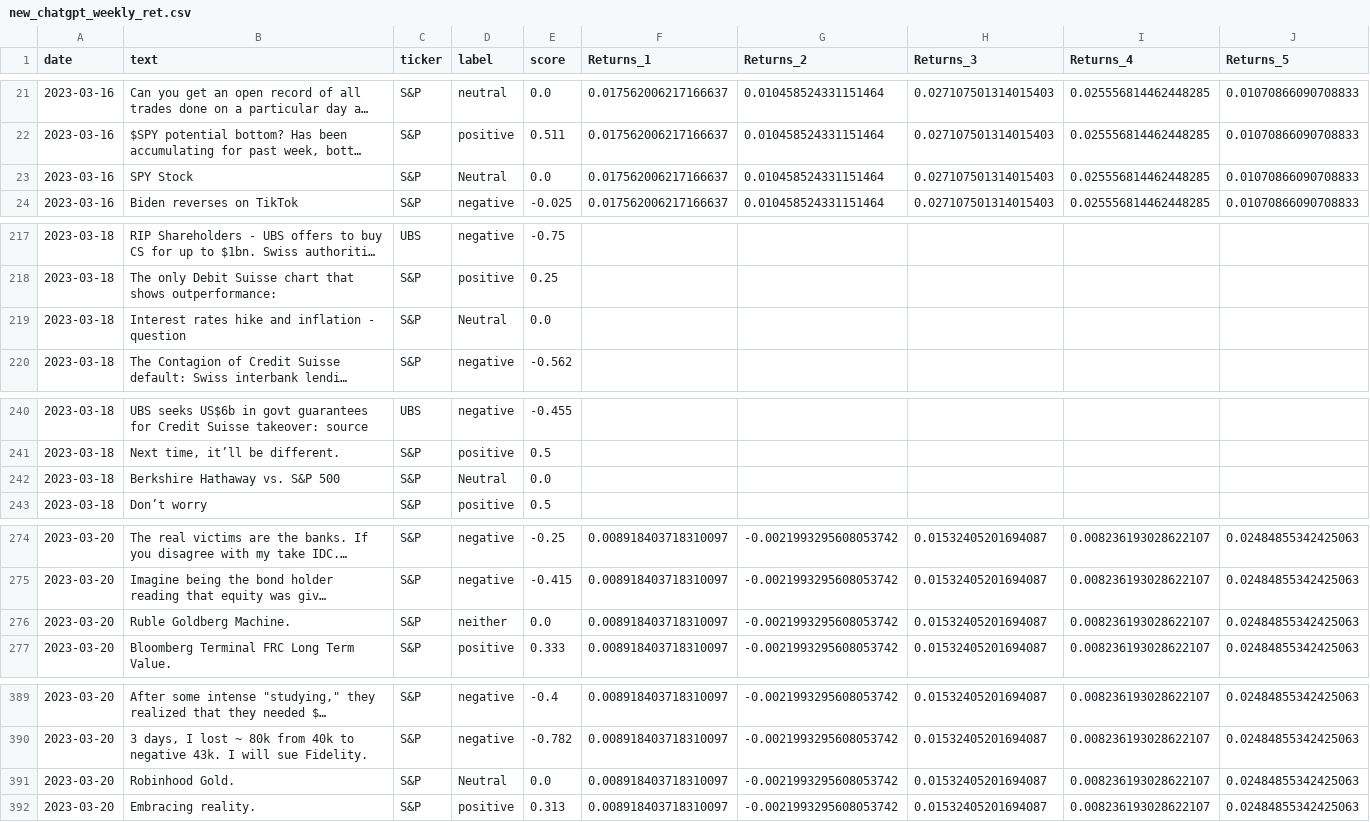
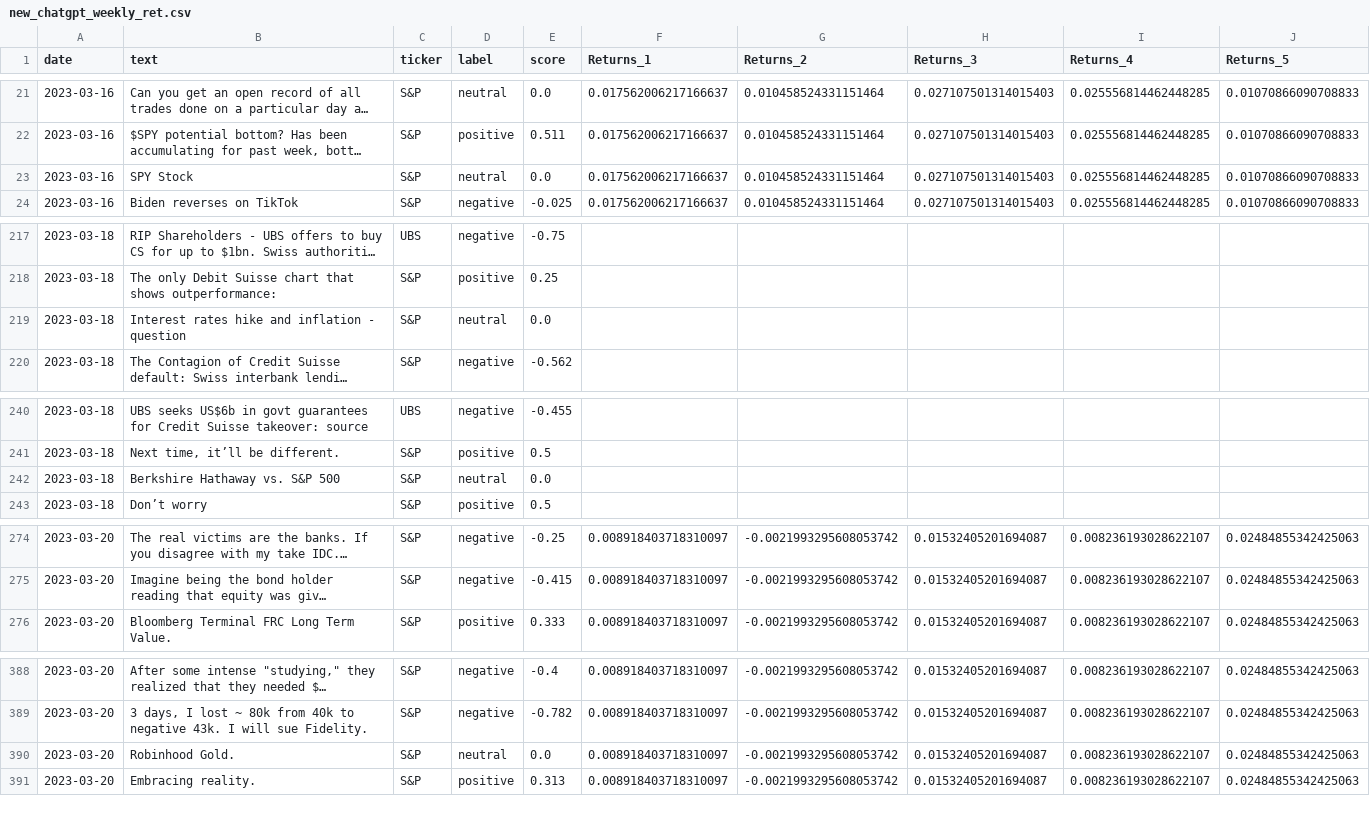
Before and after one commit to Christopher-jason/cjs-dissertation, a CSV file: Stocks/sentiment_score_ret/weekly_data/new_chatgpt_weekly_ret.csv, drawn as a sheet; only a part is shown, gaps mark what is left out; long unchanged cells end in …; removed rows and columns are numbered as before the commit, all else as after; the diff covers the shown part only; the diff names each change by its address in the sheet, - before the commit and + after, or states it on an @@ line.

```diff
--- a/Stocks/sentiment_score_ret/weekly_data/new_chatgpt_weekly_ret.csv
+++ b/Stocks/sentiment_score_ret/weekly_data/new_chatgpt_weekly_ret.csv
-D23 (label): Neutral
+D23 (label): neutral
-D219 (label): Neutral
+D219 (label): neutral
-D242 (label): Neutral
+D242 (label): neutral
-row 276: 2023-03-20 | Ruble Goldberg Machine. | S&P | neither | 0.0 | 0.008918403718310097 | -0.0021993295608053742 | 0.01532405201694087 | 0.008236193028622107 | 0.02484855342425063
-D390 (label): Neutral
+D390 (label): neutral
```
Also changed, not shown: 25 edited cells elsewhere in this file, Stocks/sentiment_score_ret/weekly_data/hot_chatgpt_weekly_ret.csv, Stocks/sentiment_scores/hot_chatgpt.csv, 16 other files.
